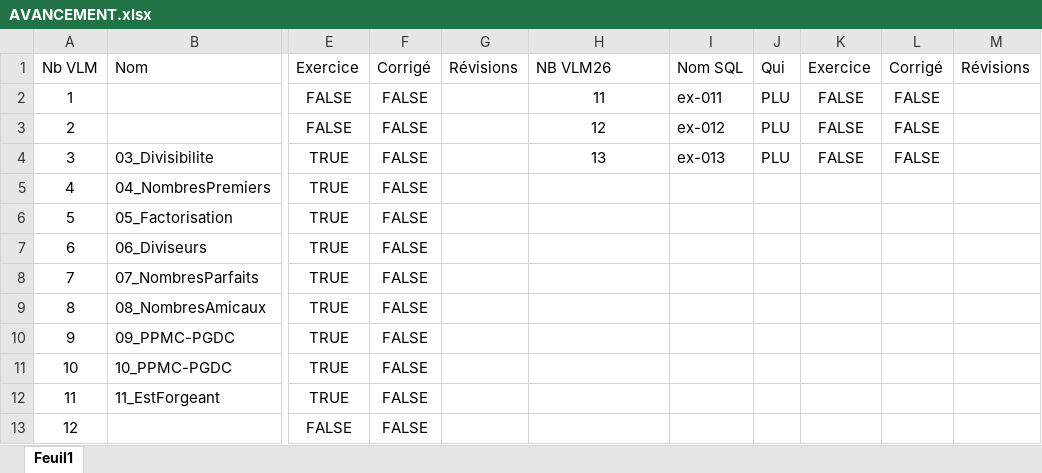
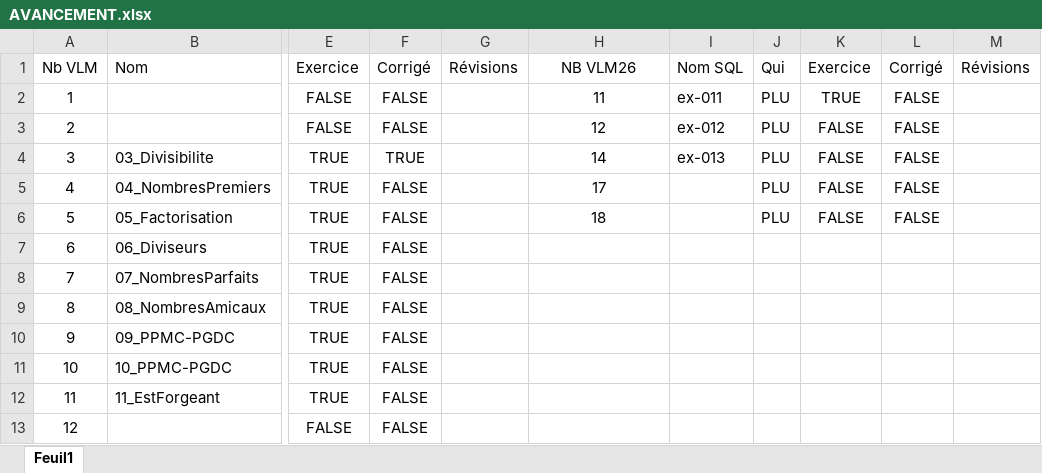
Before and after one commit to C-F-Ramuz/vlm-2025, an Excel workbook: AVANCEMENT.xlsx, sheet Feuil1, drawn as a sheet; only a part is shown, gaps mark what is left out; values as stored, in another font and other column widths than the file's, no borders; the diff names each change by its address in the sheet, - before the commit and + after, or states it on an @@ line.

```diff
--- a/AVANCEMENT.xlsx (sheet Feuil1)
+++ b/AVANCEMENT.xlsx (sheet Feuil1)
-H1 alignment: left
+H1 alignment: center
-K2: FALSE
+K2: TRUE
-F4: FALSE
+F4: TRUE
-H4: 13
+H4: 14
-H5: (empty)
+H5: 17
-J5:J6: (empty)
+J5:J6: PLU
-K5:K6: (empty)
+K5:K6: FALSE
-L5:L6: (empty)
+L5:L6: FALSE
-H6: (empty)
+H6: 18
```
Also changed, not shown: 45 other files.
